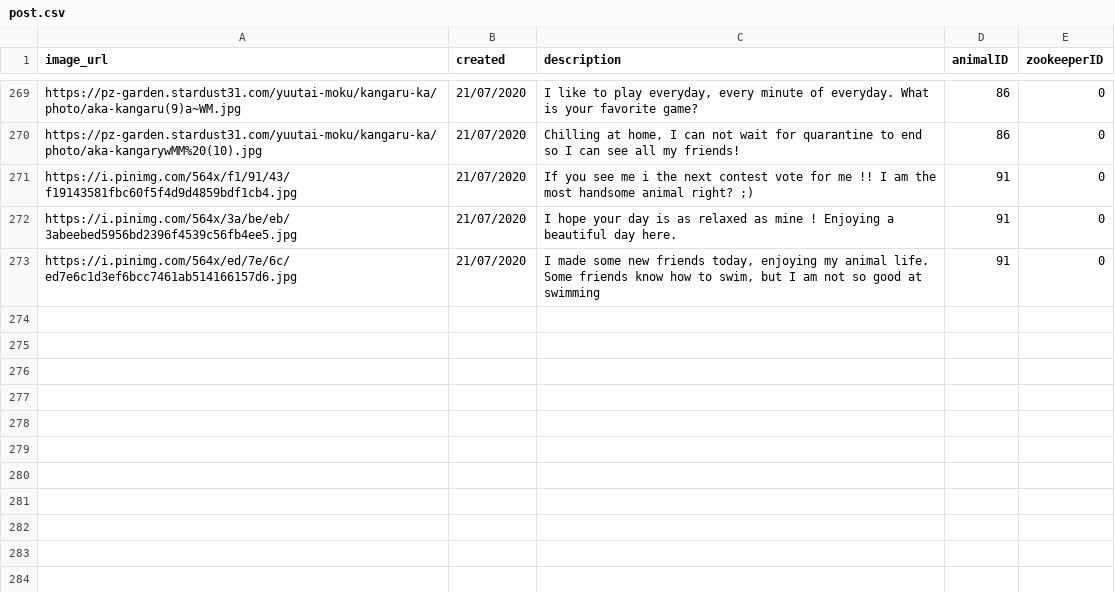
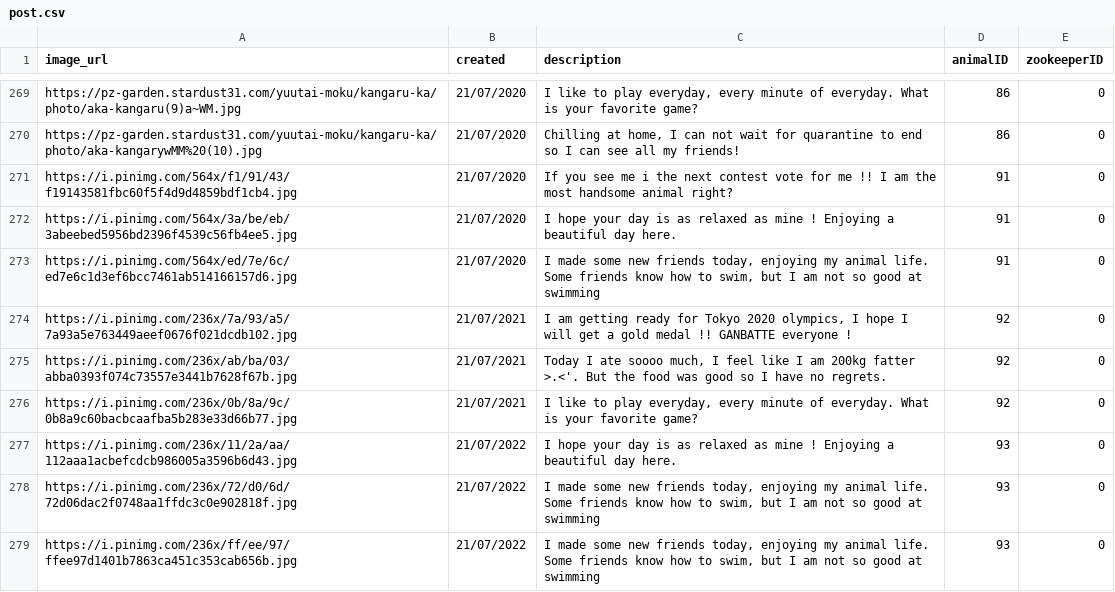
Before and after one commit to lumizilla/IkemenGorillaBack, a CSV file: csvfiles/post.csv, drawn as a sheet; only a part is shown, gaps mark what is left out; the diff covers the shown part only.

Commit message:
added new posts

```diff
--- a/csvfiles/post.csv
+++ b/csvfiles/post.csv
@@ -270,4 +270,10 @@ https://pz-garden.stardust31.com/yuutai-moku/kangaru-ka/photo/aka-kangaru(9)a~WM
 https://pz-garden.stardust31.com/yuutai-moku/kangaru-ka/photo/aka-kangarywMM%20(10).jpg,21/07/2020,"Chilling at home, I can not wait for quarantine to end so I can see all my friends!",86,0
-https://i.pinimg.com/564x/f1/91/43/f19143581fbc60f5f4d9d4859bdf1cb4.jpg,21/07/2020,If you see me i the next contest vote for me !! I am the most handsome animal right? ;) ,91,0
+https://i.pinimg.com/564x/f1/91/43/f19143581fbc60f5f4d9d4859bdf1cb4.jpg,21/07/2020,If you see me i the next contest vote for me !! I am the most handsome animal right? ,91,0
 https://i.pinimg.com/564x/3a/be/eb/3abeebed5956bd2396f4539c56fb4ee5.jpg,21/07/2020,I hope your day is as relaxed as mine ! Enjoying a beautiful day here.,91,0
 https://i.pinimg.com/564x/ed/7e/6c/ed7e6c1d3ef6bcc7461ab514166157d6.jpg,21/07/2020,"I made some new friends today, enjoying my animal life. Some friends know how to swim, but I am not so good at swimming",91,0
+https://i.pinimg.com/236x/7a/93/a5/7a93a5e763449aeef0676f021dcdb102.jpg,21/07/2021,"I am getting ready for Tokyo 2020 olympics, I hope I will get a gold medal !! GANBATTE everyone !",92,0
+https://i.pinimg.com/236x/ab/ba/03/abba0393f074c73557e3441b7628f67b.jpg,21/07/2021,"Today I ate soooo much, I feel like I am 200kg fatter >.<'. But the food was good so I have no regrets.",92,0
+https://i.pinimg.com/236x/0b/8a/9c/0b8a9c60bacbcaafba5b283e33d66b77.jpg,21/07/2021,"I like to play everyday, every minute of everyday. What is your favorite game? ",92,0
+https://i.pinimg.com/236x/11/2a/aa/112aaa1acbefcdcb986005a3596b6d43.jpg,21/07/2022,I hope your day is as relaxed as mine ! Enjoying a beautiful day here.,93,0
+https://i.pinimg.com/236x/72/d0/6d/72d06dac2f0748aa1ffdc3c0e902818f.jpg,21/07/2022,"I made some new friends today, enjoying my animal life. Some friends know how to swim, but I am not so good at swimming",93,0
+https://i.pinimg.com/236x/ff/ee/97/ffee97d1401b7863ca451c353cab656b.jpg,21/07/2022,"I made some new friends today, enjoying my animal life. Some friends know how to swim, but I am not so good at swimming",93,0
```
Also changed, not shown: 9 added rows and 19 edited cells elsewhere in this file, 2 other files.
